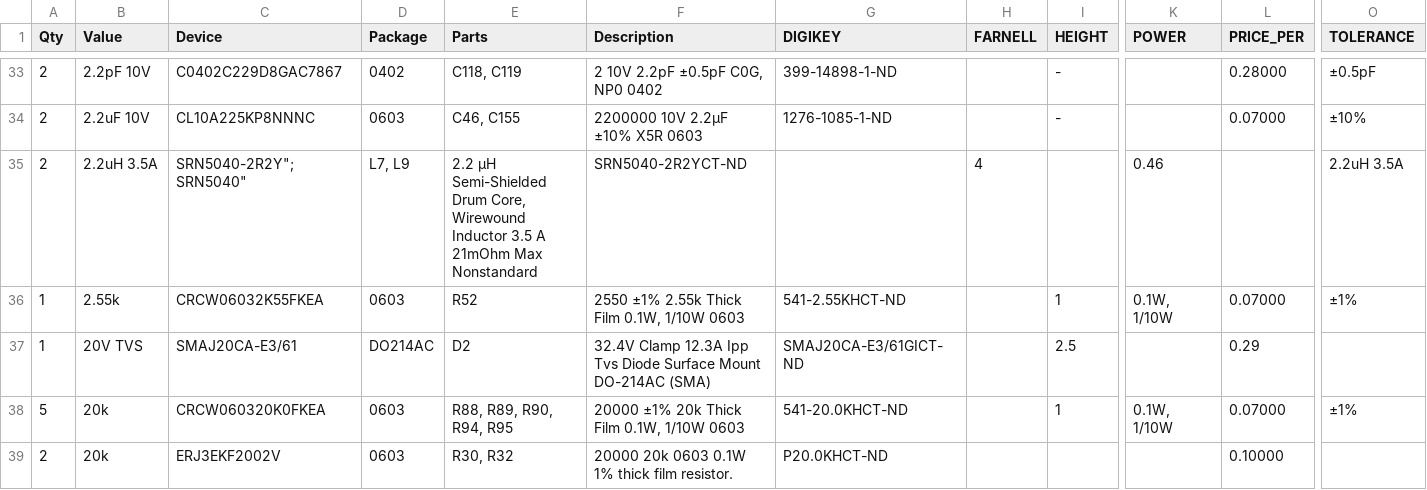
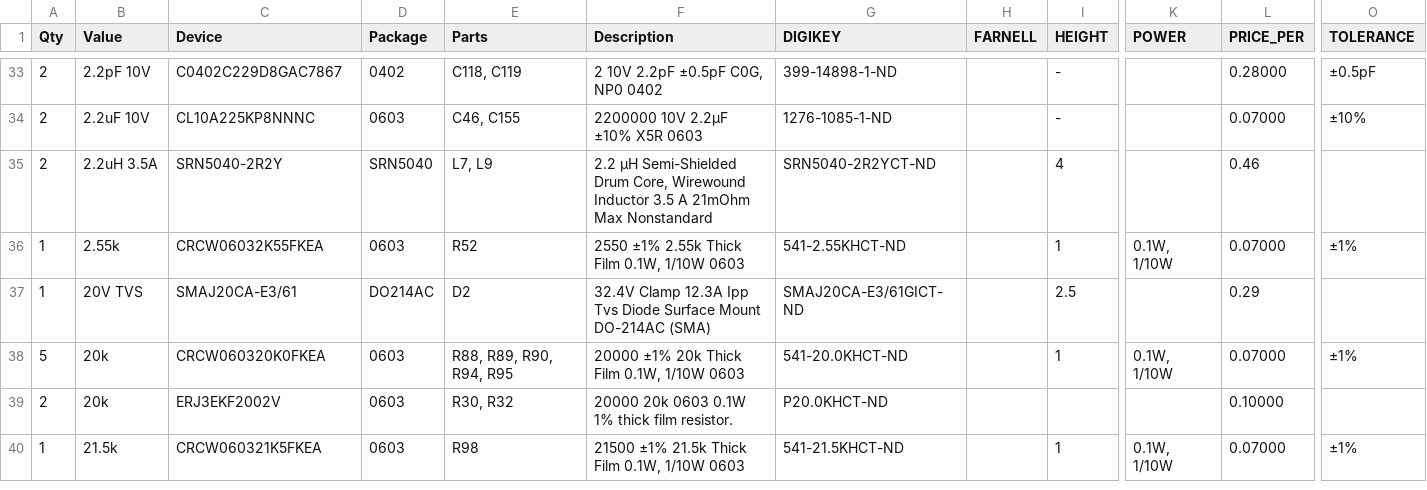
Before and after one commit to gswdh/CameraElectronics, a CSV file: main.csv, drawn as a sheet; only a part is shown, gaps mark what is left out; the shorter side is filled out with more unchanged rows; removed rows and columns are numbered as before the commit, all else as after; rows hold the shown columns only; the diff names each change by its address in the sheet, - before the commit and + after, or states it on an @@ line.

```diff
--- a/main.csv
+++ b/main.csv
-row 35: 2 | 2.2uH 3.5A | SRN5040-2R2Y";SRN5040" | L7, L9 | 2.2 µH Semi-Shielded Drum Core, Wirewound Inductor 3.5 A 21mOhm Max Nonstandard | SRN5040-2R2YCT-ND |  | 4 |  | 0.46 |  | 2.2uH 3.5A
+row 35: 2 | 2.2uH 3.5A | SRN5040-2R2Y | SRN5040 | L7, L9 | 2.2 µH Semi-Shielded Drum Core, Wirewound Inductor 3.5 A 21mOhm Max Nonstandard | SRN5040-2R2YCT-ND |  | 4 |  | 0.46
```
Also changed, not shown: 3 other files.
